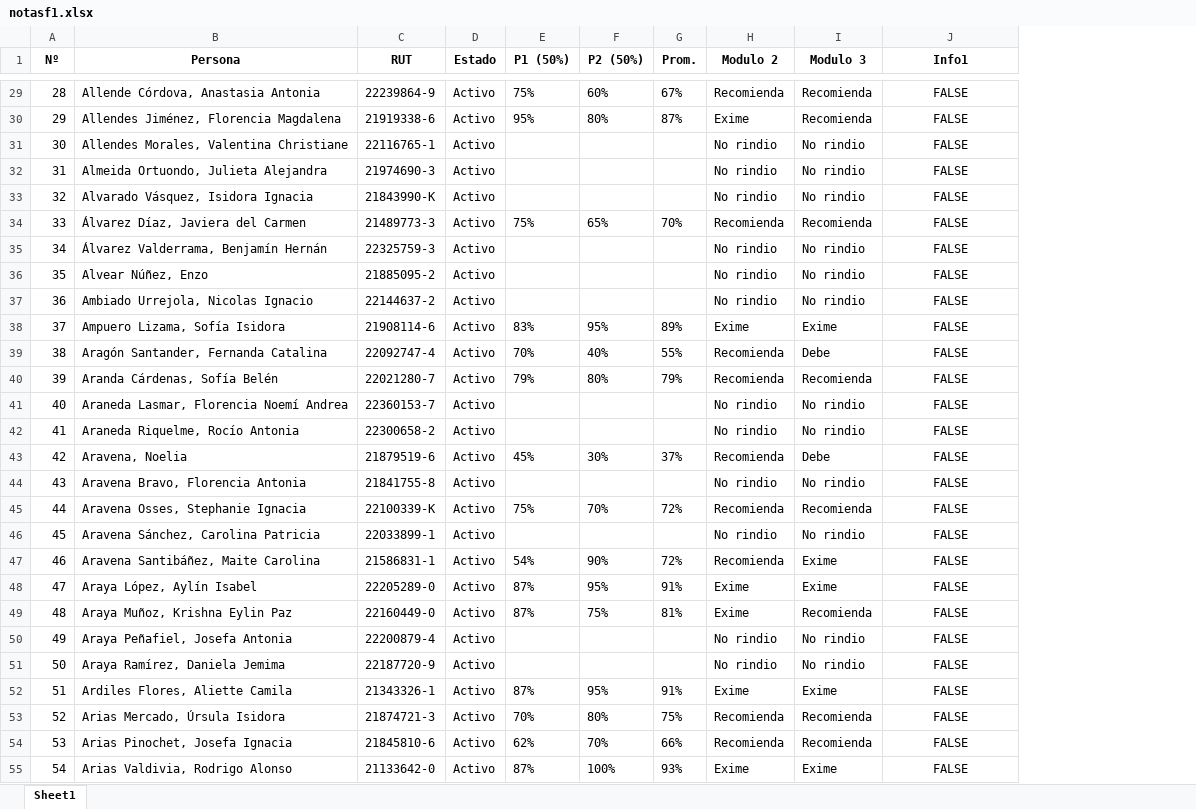
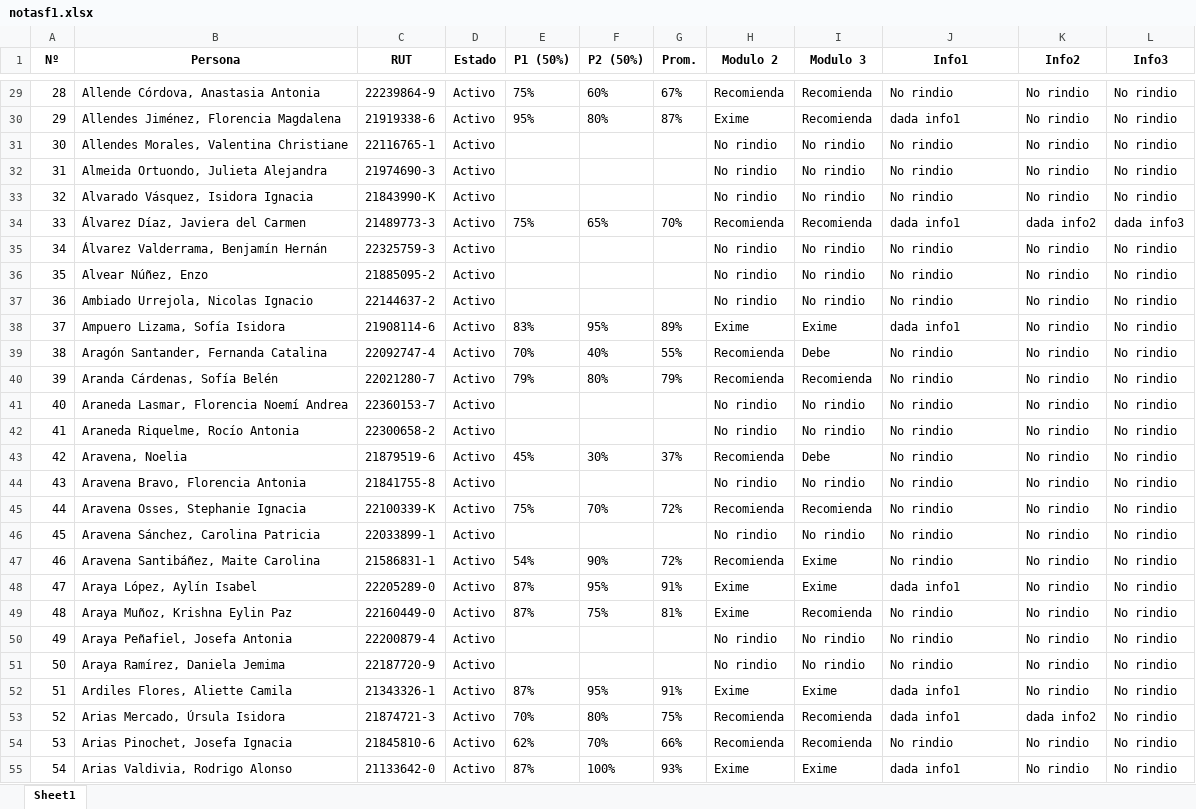
Before and after one commit to kozukimazi/kozukipanda, an Excel workbook: notasf1.xlsx, sheet Sheet1, drawn as a sheet; only a part is shown, gaps mark what is left out; values as stored, in another font and other column widths than the file's, no borders; the diff covers the shown part only; the diff names each change by its address in the sheet, - before the commit and + after, or states it on an @@ line.

```diff
--- a/notasf1.xlsx (sheet Sheet1)
+++ b/notasf1.xlsx (sheet Sheet1)
+column K (Info2), rows 29-55: No rindio | No rindio | No rindio | No rindio | No rindio | dada info2 | No rindio | No rindio | No rindio | No rindio | No rindio | No rindio | No rindio | No rindio | No rindio | No rindio | No rindio | No rindio | No rindio | No rindio | No rindio | No rindio | No rindio | No rindio | dada info2 | No rindio | No rindio
+column L (Info3), rows 29-55: No rindio | No rindio | No rindio | No rindio | No rindio | dada info3 | No rindio | No rindio | No rindio | No rindio | No rindio | No rindio | No rindio | No rindio | No rindio | No rindio | No rindio | No rindio | No rindio | No rindio | No rindio | No rindio | No rindio | No rindio | No rindio | No rindio | No rindio
-J29:J55 alignment: center
+J29:J55 alignment: left
-J29 (Info1): FALSE
+J29 (Info1): No rindio
-J30 (Info1): FALSE
+J30 (Info1): dada info1
-J31:J33 (Info1): FALSE
+J31:J33 (Info1): No rindio
-J34 (Info1): FALSE
+J34 (Info1): dada info1
-J35:J37 (Info1): FALSE
+J35:J37 (Info1): No rindio
-J38 (Info1): FALSE
+J38 (Info1): dada info1
-J39:J47 (Info1): FALSE
+J39:J47 (Info1): No rindio
-J48 (Info1): FALSE
+J48 (Info1): dada info1
-J49:J51 (Info1): FALSE
+J49:J51 (Info1): No rindio
-J52:J53 (Info1): FALSE
+J52:J53 (Info1): dada info1
-J54 (Info1): FALSE
+J54 (Info1): No rindio
-J55 (Info1): FALSE
+J55 (Info1): dada info1
```
Also changed, not shown: 789 edited cells and cell formats elsewhere in this sheet, 5 other files.
